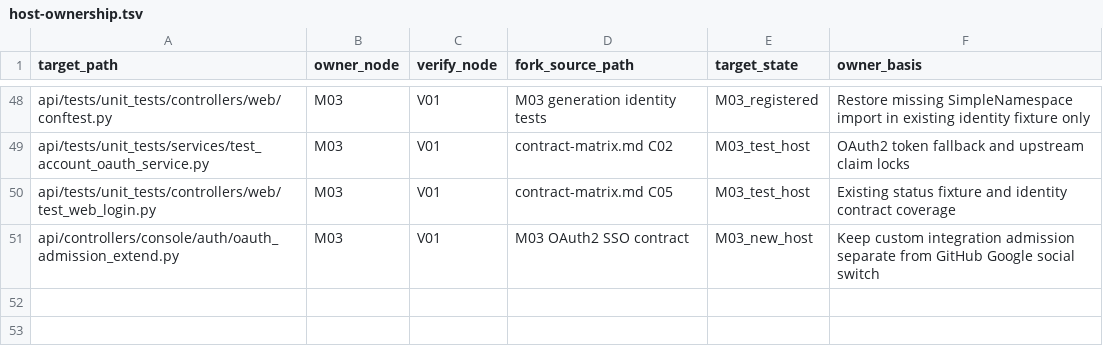
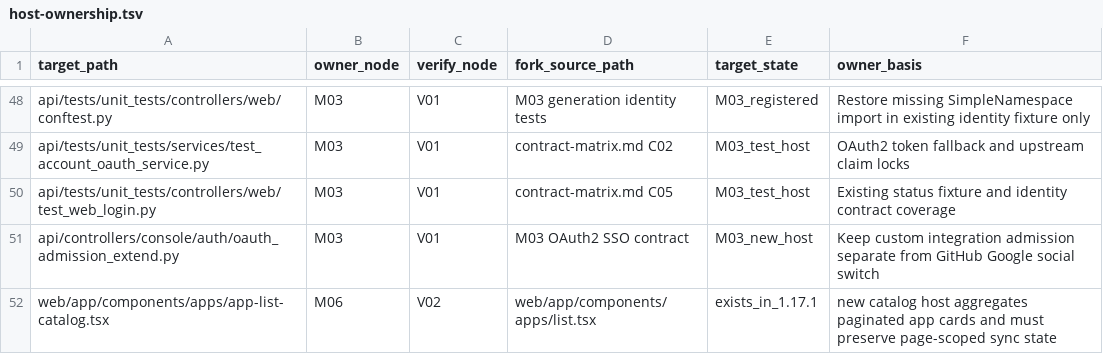
Before and after one commit to YFGaia/dify-plus, a TSV file: openspec/changes/merge-upstream-1-17-1/research/host-ownership.tsv, drawn as a sheet; only a part is shown, gaps mark what is left out.

```diff
--- a/openspec/changes/merge-upstream-1-17-1/research/host-ownership.tsv
+++ b/openspec/changes/merge-upstream-1-17-1/research/host-ownership.tsv
@@ -51 +51,2 @@ api/tests/unit_tests/controllers/web/test_web_login.py	M03	V01	contract-matrix.m
 api/controllers/console/auth/oauth_admission_extend.py	M03	V01	M03 OAuth2 SSO contract	M03_new_host	Keep custom integration admission separate from GitHub Google social switch
+web/app/components/apps/app-list-catalog.tsx	M06	V02	web/app/components/apps/list.tsx	exists_in_1.17.1	new catalog host aggregates paginated app cards and must preserve page-scoped sync state
```
Also changed, not shown: openspec/changes/merge-upstream-1-17-1/research/conflict-ownership.tsv, 6 other files.
